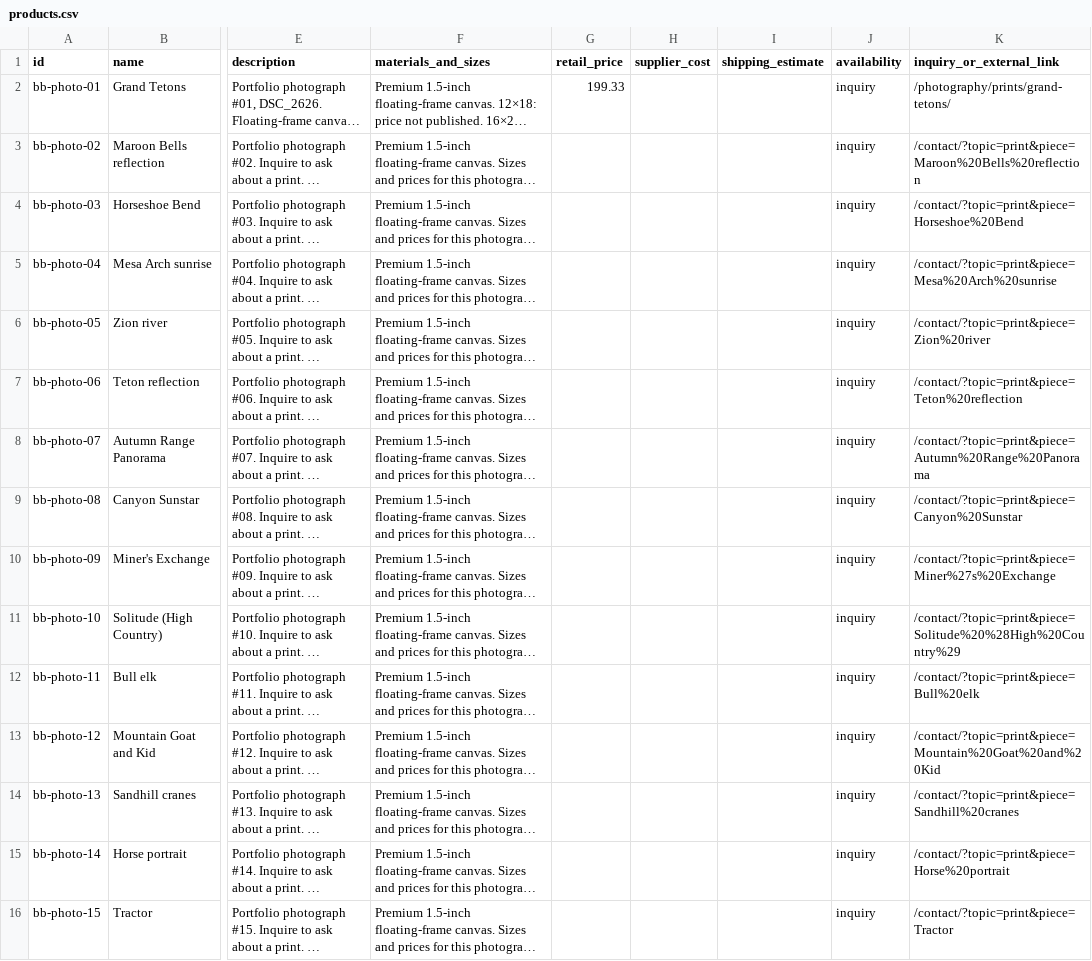
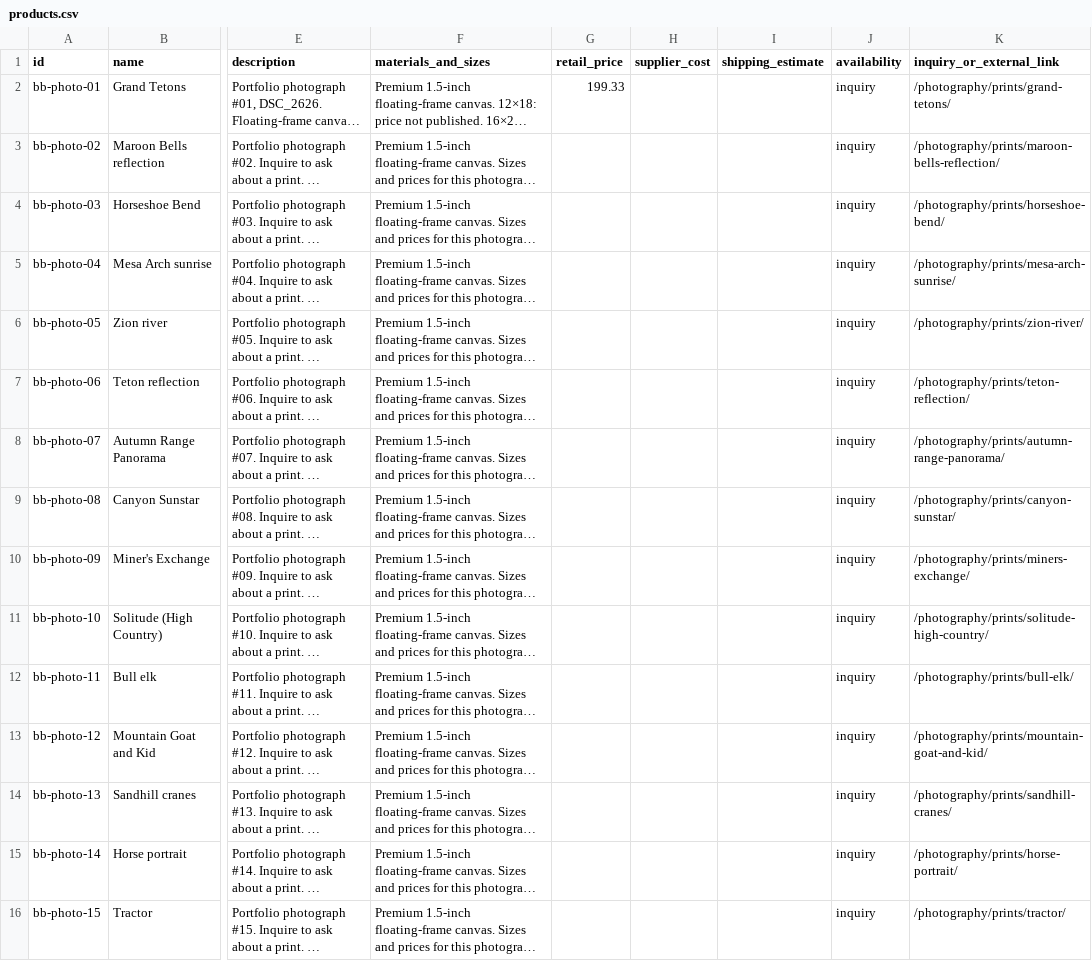
Before and after one commit to bitterbuffaloart/bitter-buffalo-art-website, a CSV file: working/catalog/products.csv, drawn as a sheet; only a part is shown, gaps mark what is left out; long unchanged cells end in …; the diff covers the shown part only; the diff names each change by its address in the sheet, - before the commit and + after, or states it on an @@ line.

Commit message:
Add a catalog-generated inquiry page for each photograph.

```diff
--- a/working/catalog/products.csv
+++ b/working/catalog/products.csv
-K3 (inquiry_or_external_link): /contact/?topic=print&piece=Maroon%20Bells%20reflection
+K3 (inquiry_or_external_link): /photography/prints/maroon-bells-reflection/
-K4 (inquiry_or_external_link): /contact/?topic=print&piece=Horseshoe%20Bend
+K4 (inquiry_or_external_link): /photography/prints/horseshoe-bend/
-K5 (inquiry_or_external_link): /contact/?topic=print&piece=Mesa%20Arch%20sunrise
+K5 (inquiry_or_external_link): /photography/prints/mesa-arch-sunrise/
-K6 (inquiry_or_external_link): /contact/?topic=print&piece=Zion%20river
+K6 (inquiry_or_external_link): /photography/prints/zion-river/
-K7 (inquiry_or_external_link): /contact/?topic=print&piece=Teton%20reflection
+K7 (inquiry_or_external_link): /photography/prints/teton-reflection/
-K8 (inquiry_or_external_link): /contact/?topic=print&piece=Autumn%20Range%20Panorama
+K8 (inquiry_or_external_link): /photography/prints/autumn-range-panorama/
-K9 (inquiry_or_external_link): /contact/?topic=print&piece=Canyon%20Sunstar
+K9 (inquiry_or_external_link): /photography/prints/canyon-sunstar/
-K10 (inquiry_or_external_link): /contact/?topic=print&piece=Miner%27s%20Exchange
+K10 (inquiry_or_external_link): /photography/prints/miners-exchange/
-K11 (inquiry_or_external_link): /contact/?topic=print&piece=Solitude%20%28High%20Country%29
+K11 (inquiry_or_external_link): /photography/prints/solitude-high-country/
-K12 (inquiry_or_external_link): /contact/?topic=print&piece=Bull%20elk
+K12 (inquiry_or_external_link): /photography/prints/bull-elk/
-K13 (inquiry_or_external_link): /contact/?topic=print&piece=Mountain%20Goat%20and%20Kid
+K13 (inquiry_or_external_link): /photography/prints/mountain-goat-and-kid/
-K14 (inquiry_or_external_link): /contact/?topic=print&piece=Sandhill%20cranes
+K14 (inquiry_or_external_link): /photography/prints/sandhill-cranes/
-K15 (inquiry_or_external_link): /contact/?topic=print&piece=Horse%20portrait
+K15 (inquiry_or_external_link): /photography/prints/horse-portrait/
-K16 (inquiry_or_external_link): /contact/?topic=print&piece=Tractor
+K16 (inquiry_or_external_link): /photography/prints/tractor/
```
Also changed, not shown: 18 edited cells elsewhere in this file, 45 other files.
